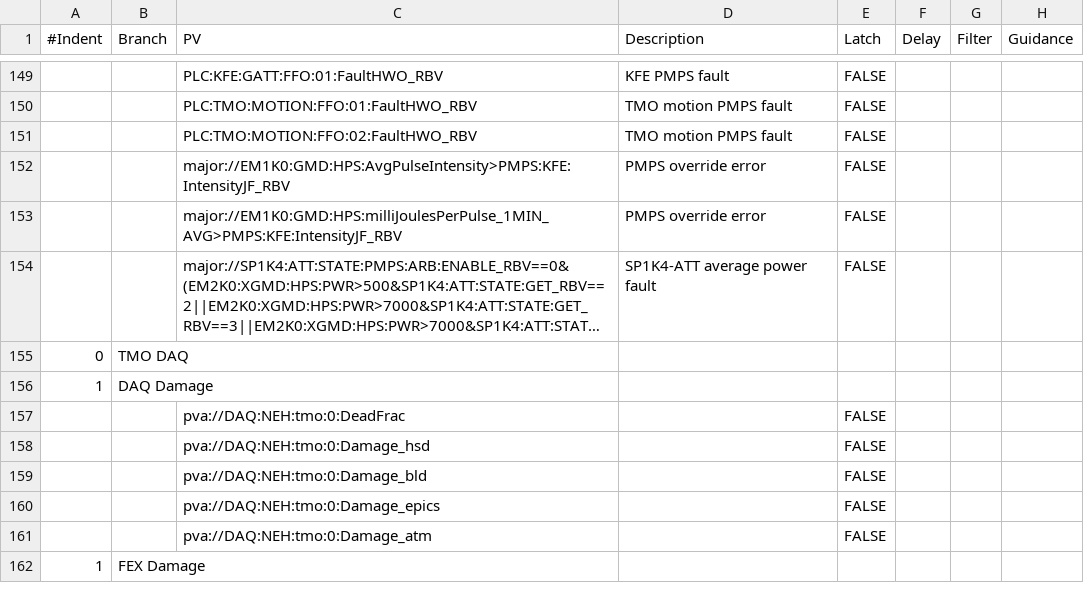
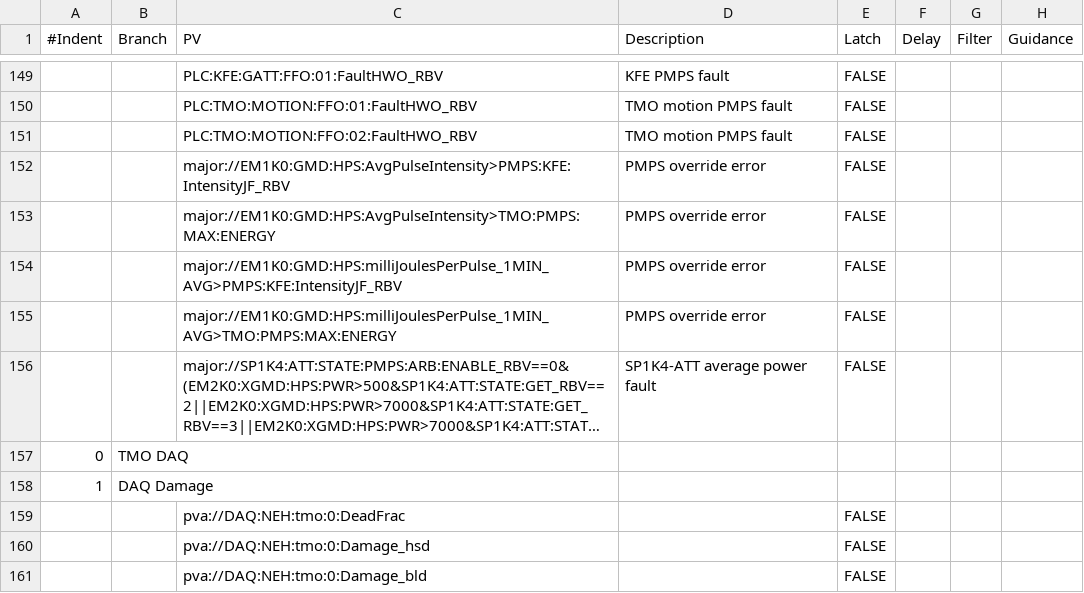
Before and after one commit to tongju12/pcds-nalms, a CSV file: Spreadsheet/KFE/TMO-alarms.csv, drawn as a sheet; only a part is shown, gaps mark what is left out; the shorter side is filled out with more unchanged rows; long unchanged cells end in …; the diff names each change by its address in the sheet, - before the commit and + after, or states it on an @@ line.

Commit message:
adding two more pmps parameter

```diff
--- a/Spreadsheet/KFE/TMO-alarms.csv
+++ b/Spreadsheet/KFE/TMO-alarms.csv
+row 153:  |  | major://EM1K0:GMD:HPS:AvgPulseIntensity>TMO:PMPS:MAX:ENERGY | PMPS override error | FALSE
+row 155:  |  | major://EM1K0:GMD:HPS:milliJoulesPerPulse_1MIN_AVG>TMO:PMPS:MAX:ENERGY | PMPS override error | FALSE
```
